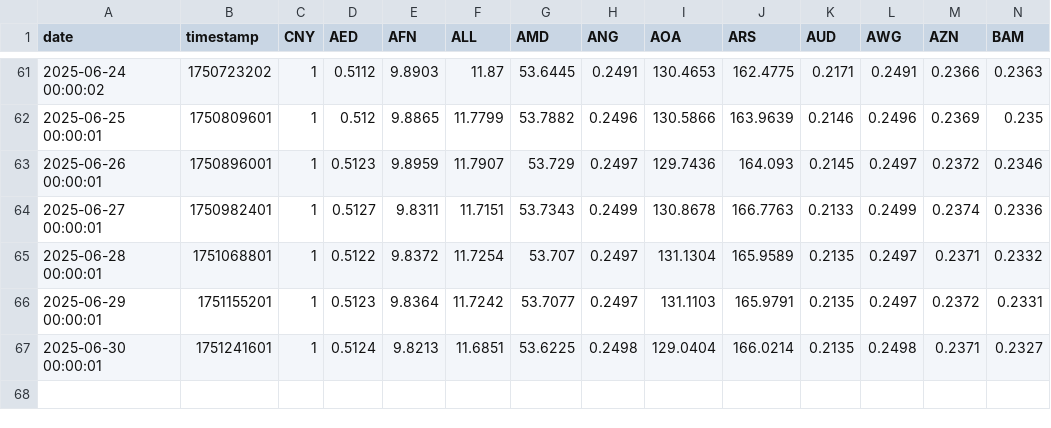
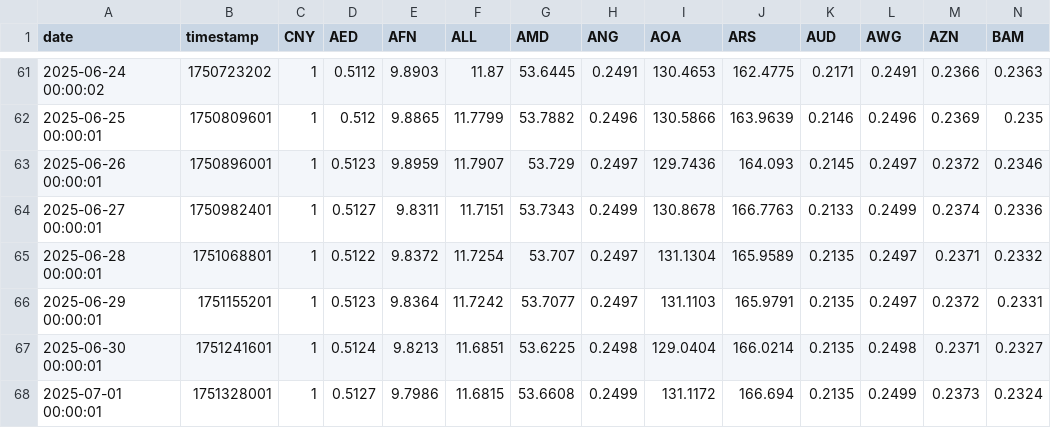
Before and after one commit to FireStar0507/fetch_rate, a CSV file: CNY.csv, drawn as a sheet; only a part is shown, gaps mark what is left out; rows hold the shown columns only; the diff names each change by its address in the sheet, - before the commit and + after, or states it on an @@ line.

```diff
--- a/CNY.csv
+++ b/CNY.csv
+row 68: 2025-07-01 00:00:01 | 1751328001 | 1 | 0.5127 | 9.7986 | 11.6815 | 53.6608 | 0.2499 | 131.1172 | 166.694 | 0.2135 | 0.2499 | 0.2373 | 0.2324
```
Also changed, not shown: EUR.csv, JPY.csv, 1 other file.
